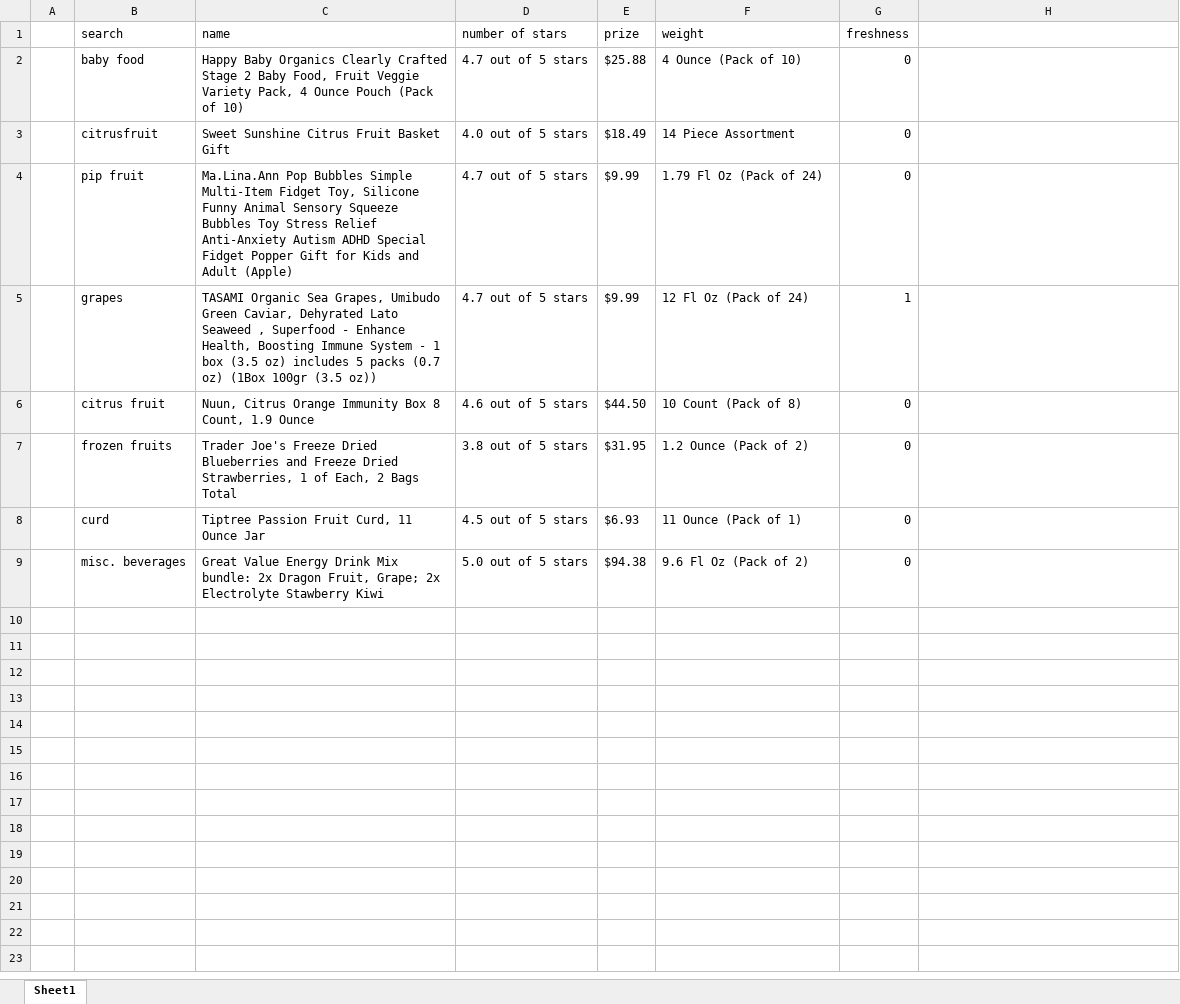
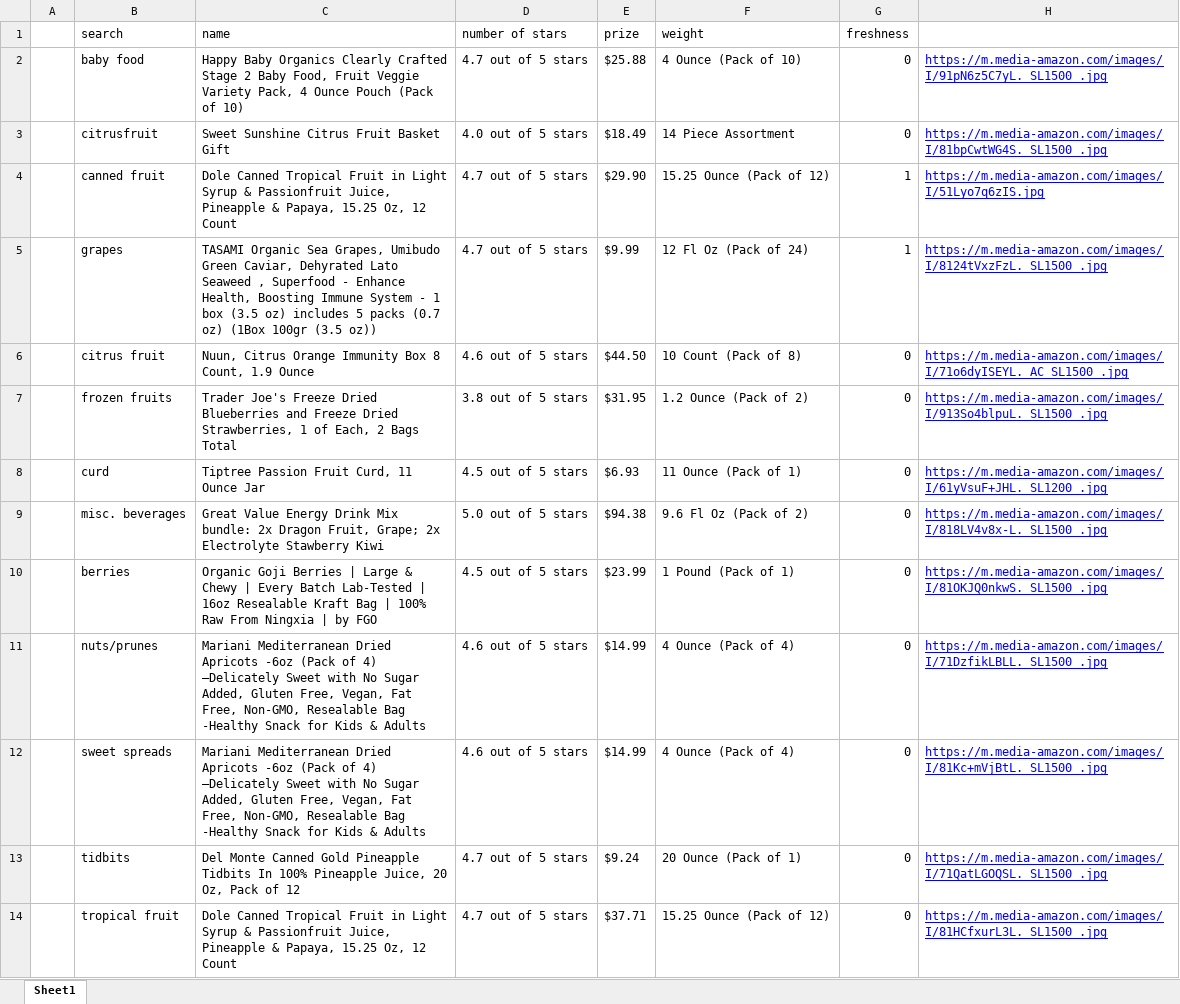
Before and after one commit to BI-RecSys-2021-2/BI-database, an Excel workbook: fruit.xlsx, sheet Sheet1, drawn as a sheet; values as stored, in another font and other column widths than the file's, no borders; removed rows and columns are numbered as before the commit, all else as after; the diff names each change by its address in the sheet, - before the commit and + after, or states it on an @@ line.

```diff
--- a/fruit.xlsx (sheet Sheet1)
+++ b/fruit.xlsx (sheet Sheet1)
-H2: (empty)
+H2: https://m.media-amazon.com/images/I/91pN6z5C7yL._SL1500_.jpg
-H3: (empty)
+H3: https://m.media-amazon.com/images/I/81bpCwtWG4S._SL1500_.jpg
-row 4:  | pip fruit | Ma.Lina.Ann Pop Bubbles Simple Multi-Item Fidget Toy, Silicone Funny Animal Sensory Squeeze Bubbles Toy Stress Relief Anti-Anxiety Autism ADHD Special Fidget Popper Gift for Kids and Adult (Apple) | 4.7 out of 5 stars | $9.99 | 1.79 Fl Oz (Pack of 24) | 0
+row 4:  | canned fruit | Dole Canned Tropical Fruit in Light Syrup & Passionfruit Juice, Pineapple & Papaya, 15.25 Oz, 12 Count | 4.7 out of 5 stars | $29.90 | 15.25 Ounce (Pack of 12) | 1 | https://m.media-amazon.com/images/I/51Lyo7q6zIS.jpg
-H5: (empty)
+H5: https://m.media-amazon.com/images/I/8124tVxzFzL._SL1500_.jpg
-H6: (empty)
+H6: https://m.media-amazon.com/images/I/71o6dyISEYL._AC_SL1500_.jpg
-H7: (empty)
+H7: https://m.media-amazon.com/images/I/913So4blpuL._SL1500_.jpg
-H8: (empty)
+H8: https://m.media-amazon.com/images/I/61yVsuF+JHL._SL1200_.jpg
-H9: (empty)
+H9: https://m.media-amazon.com/images/I/818LV4v8x-L._SL1500_.jpg
+row 10:  | berries | Organic Goji Berries | Large & Chewy | Every Batch Lab-Tested | 16oz Resealable Kraft Bag | 100% Raw From Ningxia | by FGO | 4.5 out of 5 stars | $23.99 | 1 Pound (Pack of 1) | 0 | https://m.media-amazon.com/images/I/81OKJQ0nkwS._SL1500_.jpg
+row 11:  | nuts/prunes | Mariani Mediterranean Dried Apricots -6oz (Pack of 4) –Delicately Sweet with No Sugar Added, Gluten Free, Vegan, Fat Free, Non-GMO, Resealable Bag -Healthy Snack for Kids & Adults | 4.6 out of 5 stars | $14.99 | 4 Ounce (Pack of 4) | 0 | https://m.media-amazon.com/images/I/71DzfikLBLL._SL1500_.jpg
+row 12:  | sweet spreads | Mariani Mediterranean Dried Apricots -6oz (Pack of 4) –Delicately Sweet with No Sugar Added, Gluten Free, Vegan, Fat Free, Non-GMO, Resealable Bag -Healthy Snack for Kids & Adults | 4.6 out of 5 stars | $14.99 | 4 Ounce (Pack of 4) | 0 | https://m.media-amazon.com/images/I/81Kc+mVjBtL._SL1500_.jpg
+row 13:  | tidbits | Del Monte Canned Gold Pineapple Tidbits In 100% Pineapple Juice, 20 Oz, Pack of 12 | 4.7 out of 5 stars | $9.24 | 20 Ounce (Pack of 1) | 0 | https://m.media-amazon.com/images/I/71QatLGOQSL._SL1500_.jpg
+row 14:  | tropical fruit | Dole Canned Tropical Fruit in Light Syrup & Passionfruit Juice, Pineapple & Papaya, 15.25 Oz, 12 Count | 4.7 out of 5 stars | $37.71 | 15.25 Ounce (Pack of 12) | 0 | https://m.media-amazon.com/images/I/81HCfxurL3L._SL1500_.jpg
```
Also changed, not shown: breakfast.xlsx, dessert.xlsx, 16 other files.
